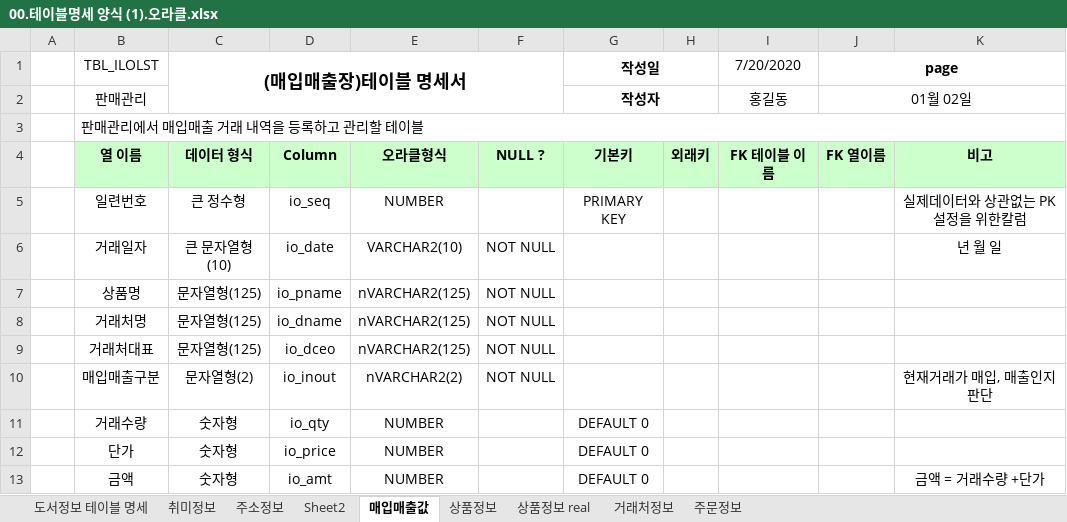
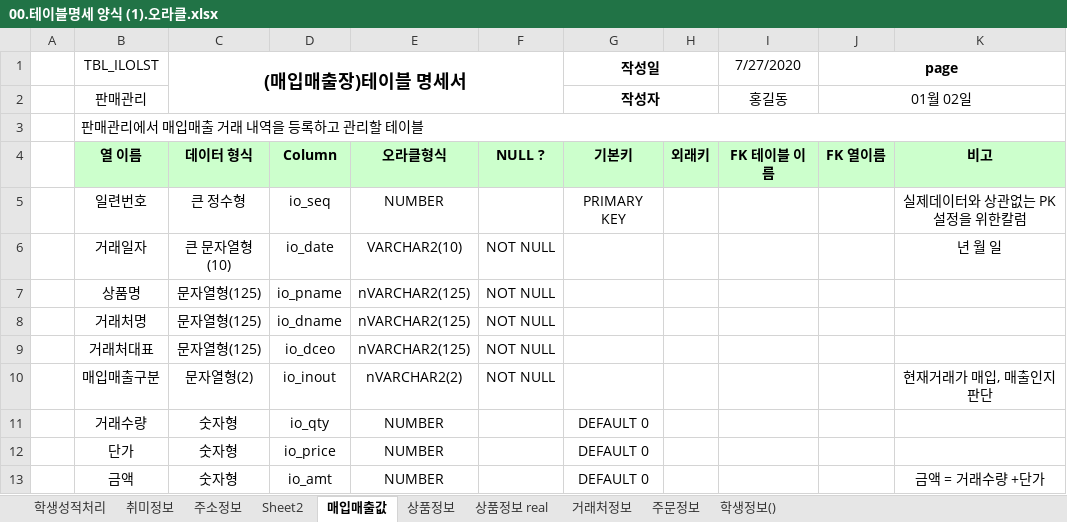
Before and after one commit to rlackdgml/Biz_506_2020_07_DBMS, an Excel workbook: 참고자료/00.테이블명세 양식 (1).오라클.xlsx, sheet 매입매출값, drawn as a sheet; values as stored, in another font and other column widths than the file's, no borders; the diff names each change by its address in the sheet, - before the commit and + after, or states it on an @@ line.

```diff
--- a/참고자료/00.테이블명세 양식 (1).오라클.xlsx (sheet 매입매출값)
+++ b/참고자료/00.테이블명세 양식 (1).오라클.xlsx (sheet 매입매출값)
-sheet tab: 도서정보 테이블 명세
+sheet tab: 학생성적처리
+sheet tab: 학생정보()
-I1: 7/20/2020
+I1: 7/27/2020
```
Also changed, not shown: sheet 학생성적처리, sheet 주문정보, charts or pictures, 참고자료/주문서 데이터-정규화 실습.xlsx, 7 other files.
